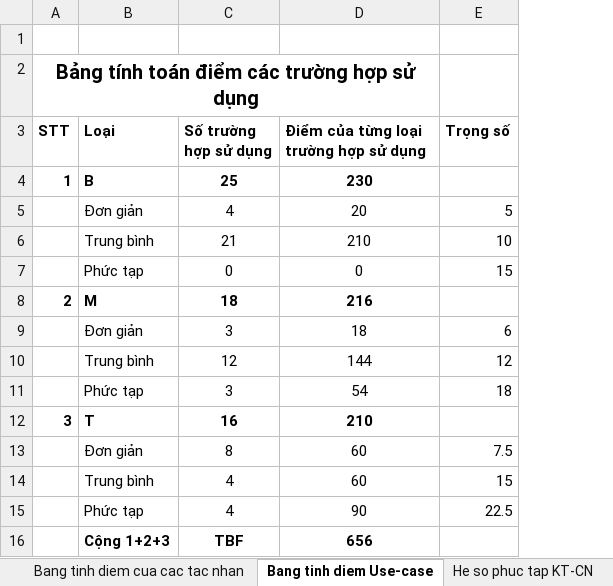
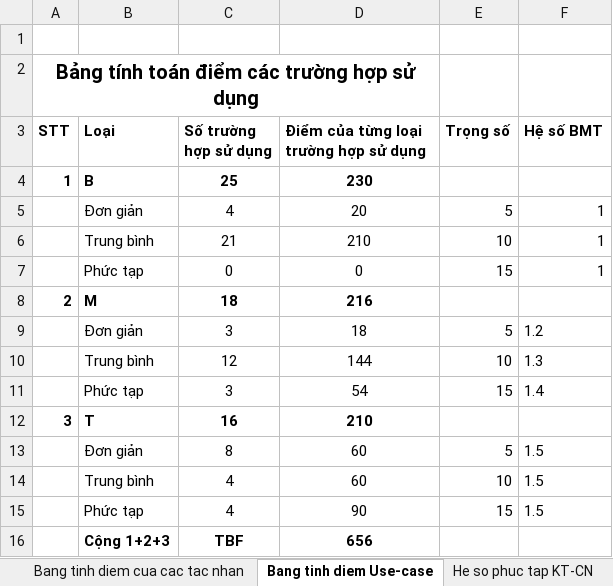
Before and after one commit to MinhUyen0210/KTCNPM, an Excel workbook: data-source.xlsx, sheet Bang tinh diem Use-case, drawn as a sheet; values as stored, in another font and other column widths than the file's, no borders; the diff names each change by its address in the sheet, - before the commit and + after, or states it on an @@ line.

Commit message:
add data

```diff
--- a/data-source.xlsx (sheet Bang tinh diem Use-case)
+++ b/data-source.xlsx (sheet Bang tinh diem Use-case)
+column F (Hệ số BMT), rows 5-15: 1 | 1 | 1 |  | 1.2 | 1.3 | 1.4 |  | 1.5 | 1.5 | 1.5
-E9 (Trọng số): 6
+E9 (Trọng số): 5
-E10 (Trọng số): 12
+E10 (Trọng số): 10
-E11 (Trọng số): 18
+E11 (Trọng số): 15
-E13 (Trọng số): 7.5
+E13 (Trọng số): 5
-E14 (Trọng số): 15
+E14 (Trọng số): 10
-E15 (Trọng số): 22.5
+E15 (Trọng số): 15
```
Also changed, not shown: 1 other file.
